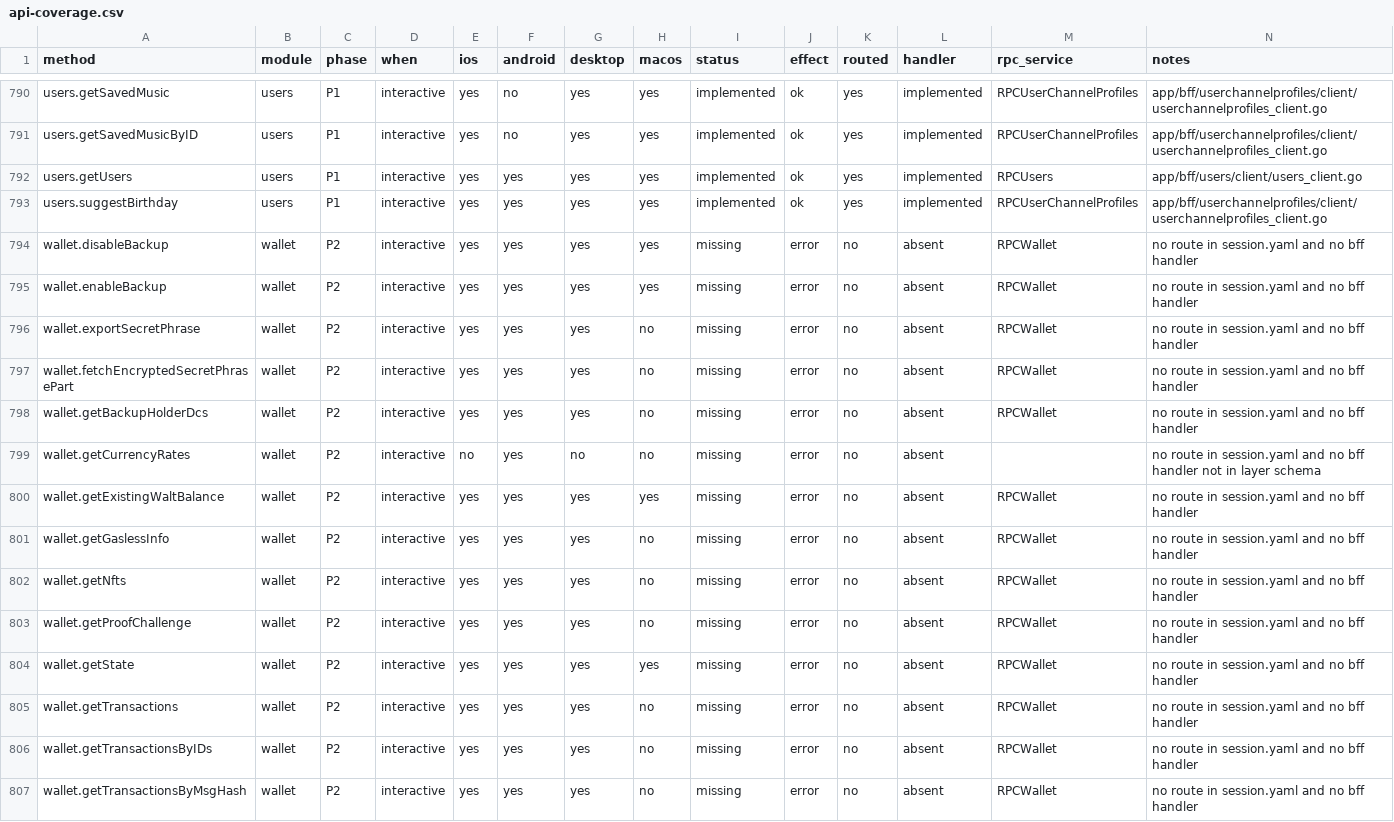
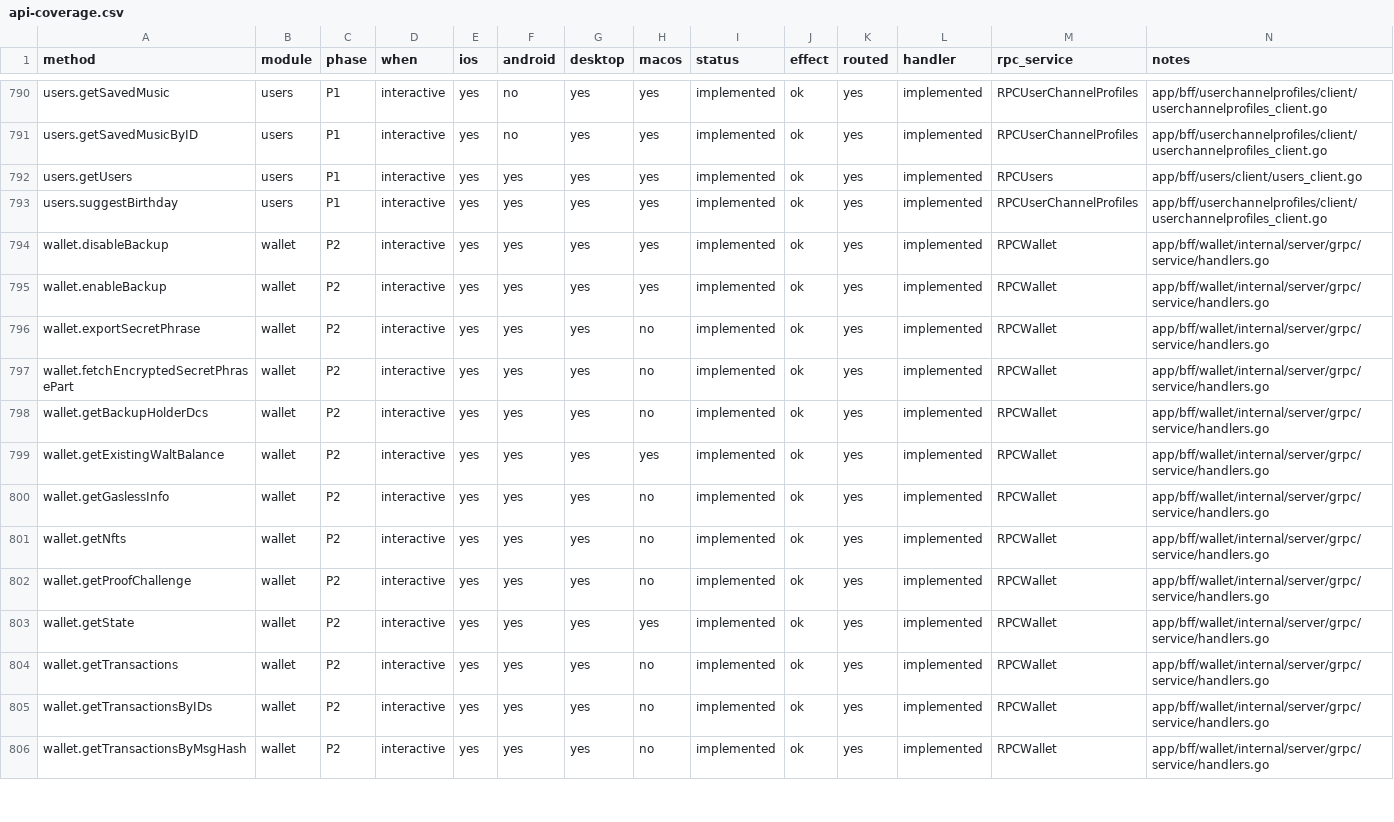
Before and after one commit to tellomi/teamgram-server, a CSV file: docs/api-coverage.csv, drawn as a sheet; only a part is shown, gaps mark what is left out; the diff covers the shown part only.

```diff
--- a/docs/api-coverage.csv
+++ b/docs/api-coverage.csv
@@ -793,15 +793,14 @@ users.getUsers,users,P1,interactive,yes,yes,yes,yes,implemented,ok,yes,implement
 users.suggestBirthday,users,P1,interactive,yes,yes,yes,yes,implemented,ok,yes,implemented,RPCUserChannelProfiles,app/bff/userchannelprofiles/client/userchannelprofiles_client.go
-wallet.disableBackup,wallet,P2,interactive,yes,yes,yes,yes,missing,error,no,absent,RPCWallet,no route in session.yaml and no bff handler
-wallet.enableBackup,wallet,P2,interactive,yes,yes,yes,yes,missing,error,no,absent,RPCWallet,no route in session.yaml and no bff handler
-wallet.exportSecretPhrase,wallet,P2,interactive,yes,yes,yes,no,missing,error,no,absent,RPCWallet,no route in session.yaml and no bff handler
-wallet.fetchEncryptedSecretPhrasePart,wallet,P2,interactive,yes,yes,yes,no,missing,error,no,absent,RPCWallet,no route in session.yaml and no bff handler
-wallet.getBackupHolderDcs,wallet,P2,interactive,yes,yes,yes,no,missing,error,no,absent,RPCWallet,no route in session.yaml and no bff handler
-wallet.getCurrencyRates,wallet,P2,interactive,no,yes,no,no,missing,error,no,absent,,no route in session.yaml and no bff handler not in layer schema
-wallet.getExistingWaltBalance,wallet,P2,interactive,yes,yes,yes,yes,missing,error,no,absent,RPCWallet,no route in session.yaml and no bff handler
-wallet.getGaslessInfo,wallet,P2,interactive,yes,yes,yes,no,missing,error,no,absent,RPCWallet,no route in session.yaml and no bff handler
-wallet.getNfts,wallet,P2,interactive,yes,yes,yes,no,missing,error,no,absent,RPCWallet,no route in session.yaml and no bff handler
-wallet.getProofChallenge,wallet,P2,interactive,yes,yes,yes,no,missing,error,no,absent,RPCWallet,no route in session.yaml and no bff handler
-wallet.getState,wallet,P2,interactive,yes,yes,yes,yes,missing,error,no,absent,RPCWallet,no route in session.yaml and no bff handler
-wallet.getTransactions,wallet,P2,interactive,yes,yes,yes,no,missing,error,no,absent,RPCWallet,no route in session.yaml and no bff handler
-wallet.getTransactionsByIDs,wallet,P2,interactive,yes,yes,yes,no,missing,error,no,absent,RPCWallet,no route in session.yaml and no bff handler
-wallet.getTransactionsByMsgHash,wallet,P2,interactive,yes,yes,yes,no,missing,error,no,absent,RPCWallet,no route in session.yaml and no bff handler
+wallet.disableBackup,wallet,P2,interactive,yes,yes,yes,yes,implemented,ok,yes,implemented,RPCWallet,app/bff/wallet/internal/server/grpc/service/handlers.go
+wallet.enableBackup,wallet,P2,interactive,yes,yes,yes,yes,implemented,ok,yes,implemented,RPCWallet,app/bff/wallet/internal/server/grpc/service/handlers.go
+wallet.exportSecretPhrase,wallet,P2,interactive,yes,yes,yes,no,implemented,ok,yes,implemented,RPCWallet,app/bff/wallet/internal/server/grpc/service/handlers.go
+wallet.fetchEncryptedSecretPhrasePart,wallet,P2,interactive,yes,yes,yes,no,implemented,ok,yes,implemented,RPCWallet,app/bff/wallet/internal/server/grpc/service/handlers.go
+wallet.getBackupHolderDcs,wallet,P2,interactive,yes,yes,yes,no,implemented,ok,yes,implemented,RPCWallet,app/bff/wallet/internal/server/grpc/service/handlers.go
+wallet.getExistingWaltBalance,wallet,P2,interactive,yes,yes,yes,yes,implemented,ok,yes,implemented,RPCWallet,app/bff/wallet/internal/server/grpc/service/handlers.go
+wallet.getGaslessInfo,wallet,P2,interactive,yes,yes,yes,no,implemented,ok,yes,implemented,RPCWallet,app/bff/wallet/internal/server/grpc/service/handlers.go
+wallet.getNfts,wallet,P2,interactive,yes,yes,yes,no,implemented,ok,yes,implemented,RPCWallet,app/bff/wallet/internal/server/grpc/service/handlers.go
+wallet.getProofChallenge,wallet,P2,interactive,yes,yes,yes,no,implemented,ok,yes,implemented,RPCWallet,app/bff/wallet/internal/server/grpc/service/handlers.go
+wallet.getState,wallet,P2,interactive,yes,yes,yes,yes,implemented,ok,yes,implemented,RPCWallet,app/bff/wallet/internal/server/grpc/service/handlers.go
+wallet.getTransactions,wallet,P2,interactive,yes,yes,yes,no,implemented,ok,yes,implemented,RPCWallet,app/bff/wallet/internal/server/grpc/service/handlers.go
+wallet.getTransactionsByIDs,wallet,P2,interactive,yes,yes,yes,no,implemented,ok,yes,implemented,RPCWallet,app/bff/wallet/internal/server/grpc/service/handlers.go
+wallet.getTransactionsByMsgHash,wallet,P2,interactive,yes,yes,yes,no,implemented,ok,yes,implemented,RPCWallet,app/bff/wallet/internal/server/grpc/service/handlers.go
```
Also changed, not shown: 77 edited cells elsewhere in this file, 23 other files.
